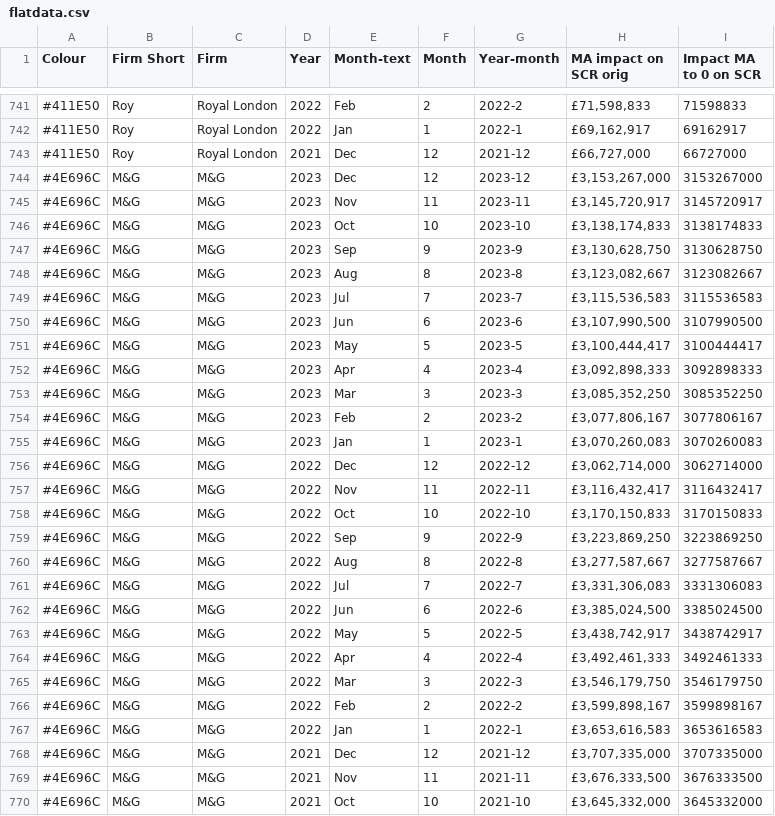
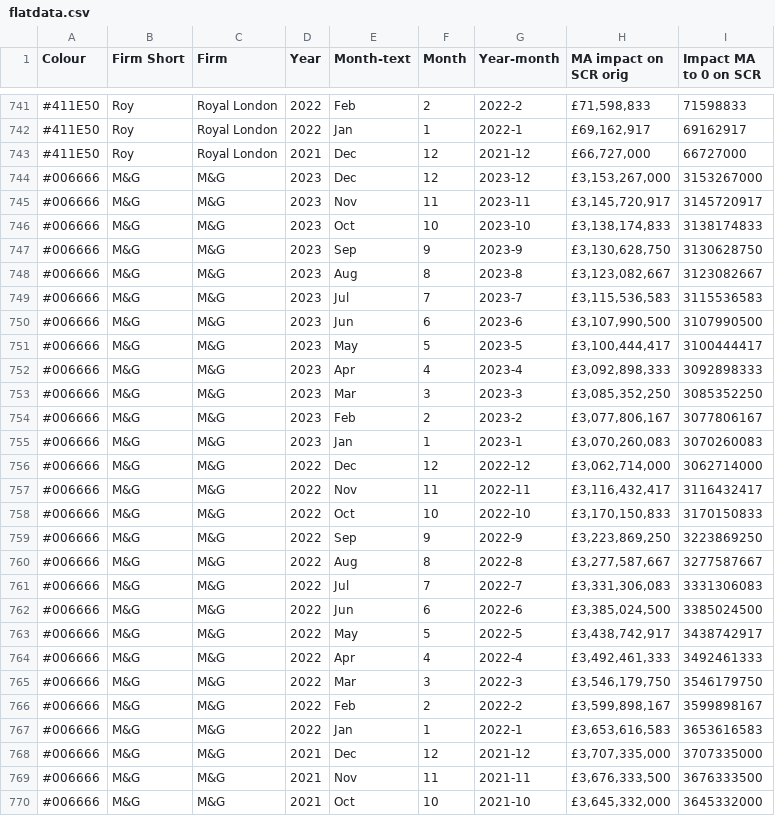
Before and after one commit to munkiepus/mabenefit, a CSV file: flatdata.csv, drawn as a sheet; only a part is shown, gaps mark what is left out; the diff covers the shown part only.

Commit message:
Update flatdata.csv

```diff
--- a/flatdata.csv
+++ b/flatdata.csv
@@ -743,28 +743,28 @@ Colour,Firm Short,Firm,Year,Month-text,Month,Year-month,MA impact on SCR orig,Im
 #411E50,Roy,Royal London,2021,Dec,12,2021-12," £66,727,000 ",66727000
-#4E696C,M&G,M&G,2023,Dec,12,2023-12," £3,153,267,000 ",3153267000
-#4E696C,M&G,M&G,2023,Nov,11,2023-11," £3,145,720,917 ",3145720917
-#4E696C,M&G,M&G,2023,Oct,10,2023-10," £3,138,174,833 ",3138174833
-#4E696C,M&G,M&G,2023,Sep,9,2023-9," £3,130,628,750 ",3130628750
-#4E696C,M&G,M&G,2023,Aug,8,2023-8," £3,123,082,667 ",3123082667
-#4E696C,M&G,M&G,2023,Jul,7,2023-7," £3,115,536,583 ",3115536583
-#4E696C,M&G,M&G,2023,Jun,6,2023-6," £3,107,990,500 ",3107990500
-#4E696C,M&G,M&G,2023,May,5,2023-5," £3,100,444,417 ",3100444417
-#4E696C,M&G,M&G,2023,Apr,4,2023-4," £3,092,898,333 ",3092898333
-#4E696C,M&G,M&G,2023,Mar,3,2023-3," £3,085,352,250 ",3085352250
-#4E696C,M&G,M&G,2023,Feb,2,2023-2," £3,077,806,167 ",3077806167
-#4E696C,M&G,M&G,2023,Jan,1,2023-1," £3,070,260,083 ",3070260083
-#4E696C,M&G,M&G,2022,Dec,12,2022-12," £3,062,714,000 ",3062714000
-#4E696C,M&G,M&G,2022,Nov,11,2022-11," £3,116,432,417 ",3116432417
-#4E696C,M&G,M&G,2022,Oct,10,2022-10," £3,170,150,833 ",3170150833
-#4E696C,M&G,M&G,2022,Sep,9,2022-9," £3,223,869,250 ",3223869250
-#4E696C,M&G,M&G,2022,Aug,8,2022-8," £3,277,587,667 ",3277587667
-#4E696C,M&G,M&G,2022,Jul,7,2022-7," £3,331,306,083 ",3331306083
-#4E696C,M&G,M&G,2022,Jun,6,2022-6," £3,385,024,500 ",3385024500
-#4E696C,M&G,M&G,2022,May,5,2022-5," £3,438,742,917 ",3438742917
-#4E696C,M&G,M&G,2022,Apr,4,2022-4," £3,492,461,333 ",3492461333
-#4E696C,M&G,M&G,2022,Mar,3,2022-3," £3,546,179,750 ",3546179750
-#4E696C,M&G,M&G,2022,Feb,2,2022-2," £3,599,898,167 ",3599898167
-#4E696C,M&G,M&G,2022,Jan,1,2022-1," £3,653,616,583 ",3653616583
-#4E696C,M&G,M&G,2021,Dec,12,2021-12," £3,707,335,000 ",3707335000
-#4E696C,M&G,M&G,2021,Nov,11,2021-11," £3,676,333,500 ",3676333500
-#4E696C,M&G,M&G,2021,Oct,10,2021-10," £3,645,332,000 ",3645332000
+#006666,M&G,M&G,2023,Dec,12,2023-12," £3,153,267,000 ",3153267000
+#006666,M&G,M&G,2023,Nov,11,2023-11," £3,145,720,917 ",3145720917
+#006666,M&G,M&G,2023,Oct,10,2023-10," £3,138,174,833 ",3138174833
+#006666,M&G,M&G,2023,Sep,9,2023-9," £3,130,628,750 ",3130628750
+#006666,M&G,M&G,2023,Aug,8,2023-8," £3,123,082,667 ",3123082667
+#006666,M&G,M&G,2023,Jul,7,2023-7," £3,115,536,583 ",3115536583
+#006666,M&G,M&G,2023,Jun,6,2023-6," £3,107,990,500 ",3107990500
+#006666,M&G,M&G,2023,May,5,2023-5," £3,100,444,417 ",3100444417
+#006666,M&G,M&G,2023,Apr,4,2023-4," £3,092,898,333 ",3092898333
+#006666,M&G,M&G,2023,Mar,3,2023-3," £3,085,352,250 ",3085352250
+#006666,M&G,M&G,2023,Feb,2,2023-2," £3,077,806,167 ",3077806167
+#006666,M&G,M&G,2023,Jan,1,2023-1," £3,070,260,083 ",3070260083
+#006666,M&G,M&G,2022,Dec,12,2022-12," £3,062,714,000 ",3062714000
+#006666,M&G,M&G,2022,Nov,11,2022-11," £3,116,432,417 ",3116432417
+#006666,M&G,M&G,2022,Oct,10,2022-10," £3,170,150,833 ",3170150833
+#006666,M&G,M&G,2022,Sep,9,2022-9," £3,223,869,250 ",3223869250
+#006666,M&G,M&G,2022,Aug,8,2022-8," £3,277,587,667 ",3277587667
+#006666,M&G,M&G,2022,Jul,7,2022-7," £3,331,306,083 ",3331306083
+#006666,M&G,M&G,2022,Jun,6,2022-6," £3,385,024,500 ",3385024500
+#006666,M&G,M&G,2022,May,5,2022-5," £3,438,742,917 ",3438742917
+#006666,M&G,M&G,2022,Apr,4,2022-4," £3,492,461,333 ",3492461333
+#006666,M&G,M&G,2022,Mar,3,2022-3," £3,546,179,750 ",3546179750
+#006666,M&G,M&G,2022,Feb,2,2022-2," £3,599,898,167 ",3599898167
+#006666,M&G,M&G,2022,Jan,1,2022-1," £3,653,616,583 ",3653616583
+#006666,M&G,M&G,2021,Dec,12,2021-12," £3,707,335,000 ",3707335000
+#006666,M&G,M&G,2021,Nov,11,2021-11," £3,676,333,500 ",3676333500
+#006666,M&G,M&G,2021,Oct,10,2021-10," £3,645,332,000 ",3645332000
```
Also changed, not shown: 33 edited cells elsewhere in this file.
